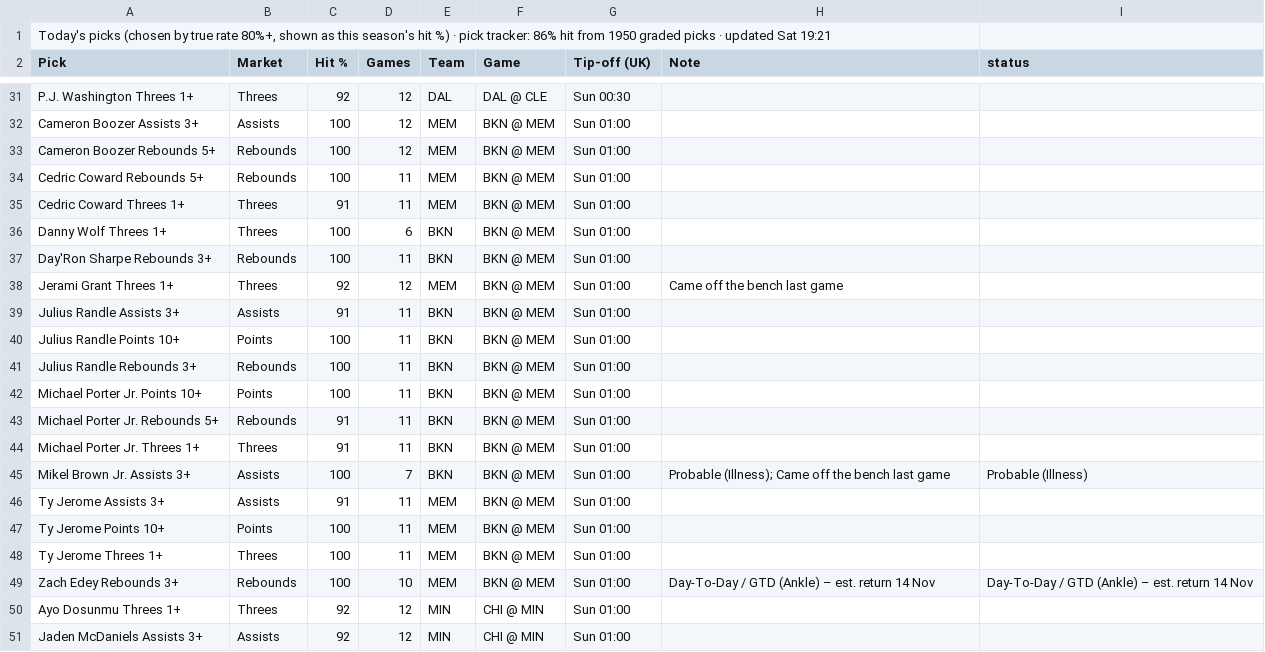
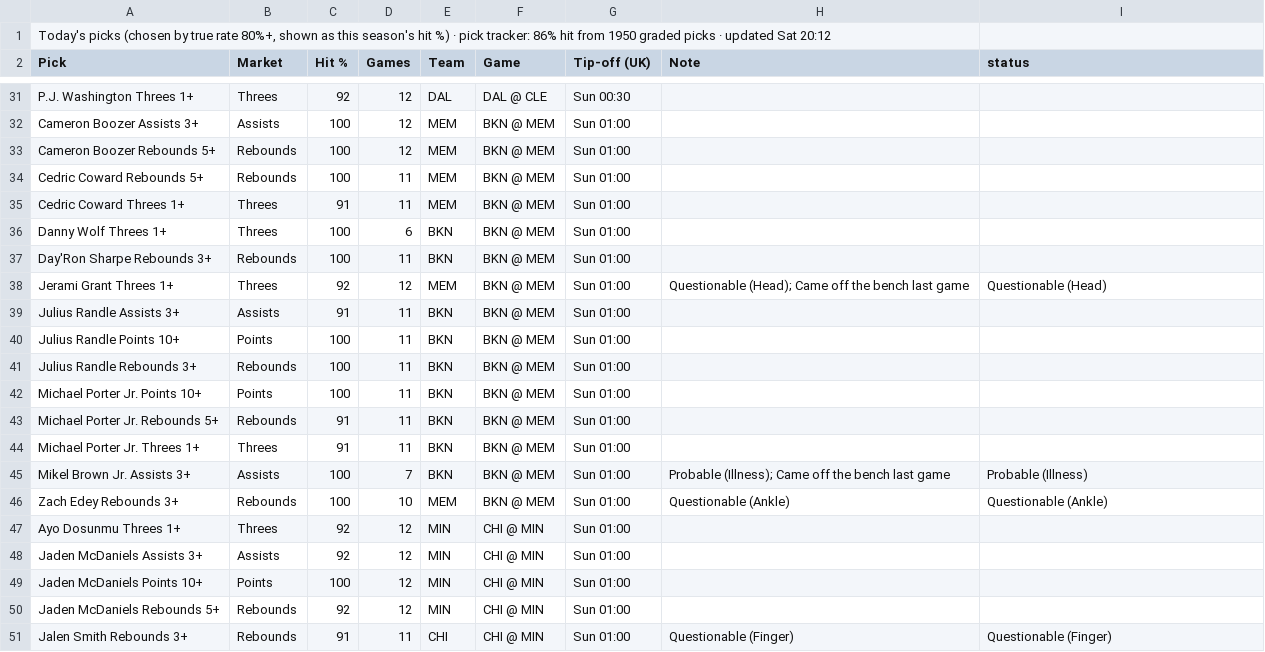
Before and after one commit to 7wilite7/Nba-Stats, a CSV file: out/TODAY_2627.csv, drawn as a sheet; only a part is shown, gaps mark what is left out; the shorter side is filled out with more unchanged rows.

```diff
--- a/out/TODAY_2627.csv
+++ b/out/TODAY_2627.csv
@@ -1,2 +1,2 @@
-"Today's picks (chosen by true rate 80%+, shown as this season's hit %) · pick tracker: 86% hit from 1950 graded picks · updated Sat 19:21"
+"Today's picks (chosen by true rate 80%+, shown as this season's hit %) · pick tracker: 86% hit from 1950 graded picks · updated Sat 20:12"
 Pick,Market,Hit %,Games,Team,Game,Tip-off (UK),Note,status
@@ -37,3 +37,3 @@ Danny Wolf Threes 1+,Threes,100,6,BKN,BKN @ MEM,Sun 01:00,,
 Day'Ron Sharpe Rebounds 3+,Rebounds,100,11,BKN,BKN @ MEM,Sun 01:00,,
-Jerami Grant Threes 1+,Threes,92,12,MEM,BKN @ MEM,Sun 01:00,Came off the bench last game,
+Jerami Grant Threes 1+,Threes,92,12,MEM,BKN @ MEM,Sun 01:00,Questionable (Head); Came off the bench last game,Questionable (Head)
 Julius Randle Assists 3+,Assists,91,11,BKN,BKN @ MEM,Sun 01:00,,
@@ -45,6 +45,3 @@ Michael Porter Jr. Threes 1+,Threes,91,11,BKN,BKN @ MEM,Sun 01:00,,
 Mikel Brown Jr. Assists 3+,Assists,100,7,BKN,BKN @ MEM,Sun 01:00,Probable (Illness); Came off the bench last game,Probable (Illness)
-Ty Jerome Assists 3+,Assists,91,11,MEM,BKN @ MEM,Sun 01:00,,
-Ty Jerome Points 10+,Points,100,11,MEM,BKN @ MEM,Sun 01:00,,
-Ty Jerome Threes 1+,Threes,100,11,MEM,BKN @ MEM,Sun 01:00,,
-Zach Edey Rebounds 3+,Rebounds,100,10,MEM,BKN @ MEM,Sun 01:00,Day-To-Day / GTD (Ankle) – est. return 14 Nov,Day-To-Day / GTD (Ankle) – est. return 14 Nov
+Zach Edey Rebounds 3+,Rebounds,100,10,MEM,BKN @ MEM,Sun 01:00,Questionable (Ankle),Questionable (Ankle)
 Ayo Dosunmu Threes 1+,Threes,92,12,MIN,CHI @ MIN,Sun 01:00,,
```
Also changed, not shown: out/GAMES_2627.csv, out/GAMES_blend.csv, 12 other files.
